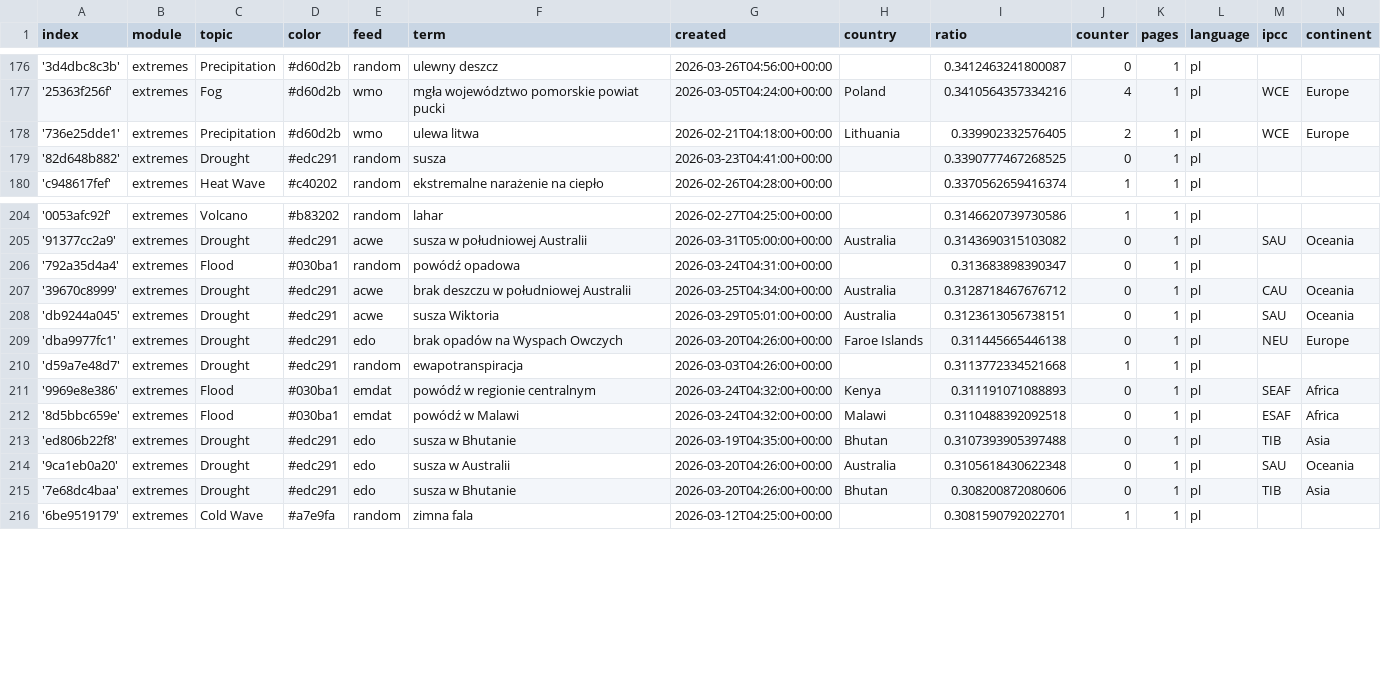
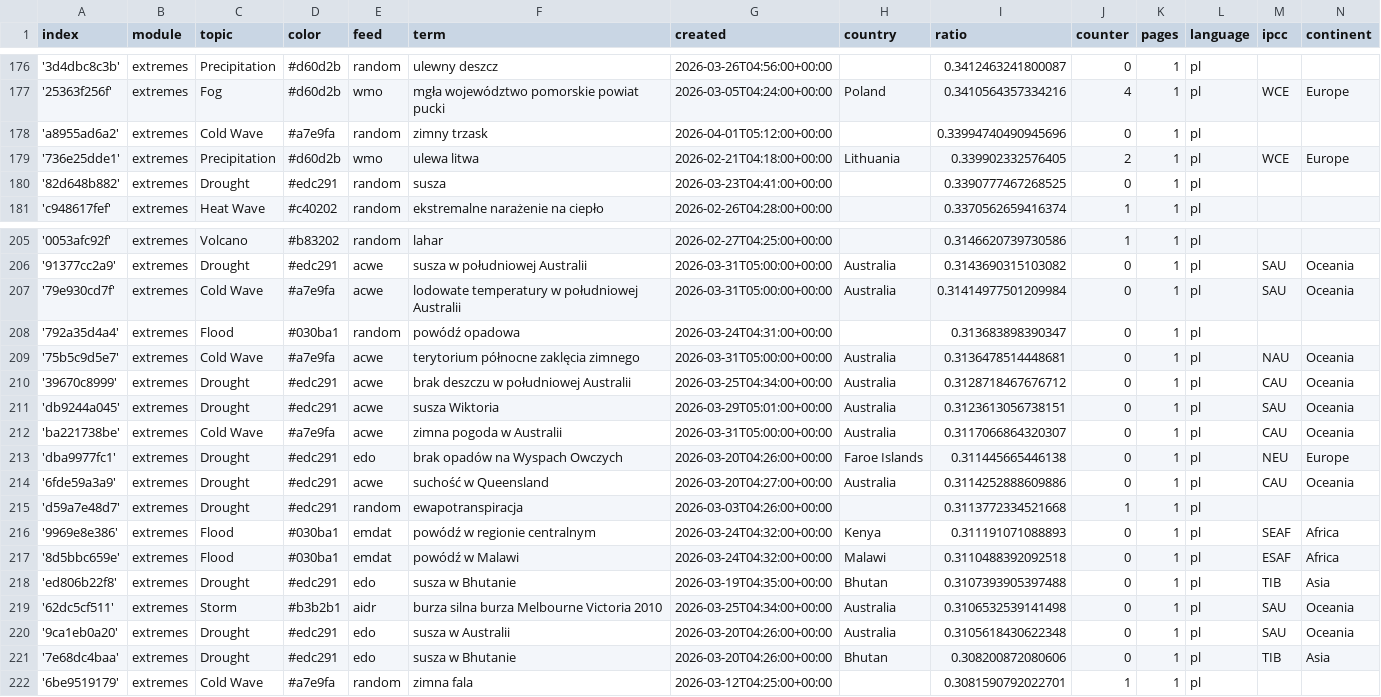
Before and after one commit to hannak555-news/polishExtremes, a CSV file: terms.csv, drawn as a sheet; only a part is shown, gaps mark what is left out; the diff names each change by its address in the sheet, - before the commit and + after, or states it on an @@ line.

Commit message:
Commit from GitHub Actions (import:0.0)

```diff
--- a/terms.csv
+++ b/terms.csv
+row 178: 'a8955ad6a2' | extremes | Cold Wave | #a7e9fa | random | zimny trzask | 2026-04-01T05:12:00+00:00 |  | 0.33994740490945696 | 0 | 1 | pl
+row 207: '79e930cd7f' | extremes | Cold Wave | #a7e9fa | acwe | lodowate temperatury w południowej Australii | 2026-03-31T05:00:00+00:00 | Australia | 0.31414977501209984 | 0 | 1 | pl | SAU | Oceania
+row 209: '75b5c9d5e7' | extremes | Cold Wave | #a7e9fa | acwe | terytorium północne zaklęcia zimnego | 2026-03-31T05:00:00+00:00 | Australia | 0.3136478514448681 | 0 | 1 | pl | NAU | Oceania
+row 212: 'ba221738be' | extremes | Cold Wave | #a7e9fa | acwe | zimna pogoda w Australii | 2026-03-31T05:00:00+00:00 | Australia | 0.3117066864320307 | 0 | 1 | pl | CAU | Oceania
+row 214: '6fde59a3a9' | extremes | Drought | #edc291 | acwe | suchość w Queensland | 2026-03-20T04:27:00+00:00 | Australia | 0.3114252888609886 | 0 | 1 | pl | CAU | Oceania
+row 219: '62dc5cf511' | extremes | Storm | #b3b2b1 | aidr | burza silna burza Melbourne Victoria 2010 | 2026-03-25T04:34:00+00:00 | Australia | 0.3106532539141498 | 0 | 1 | pl | SAU | Oceania
```
